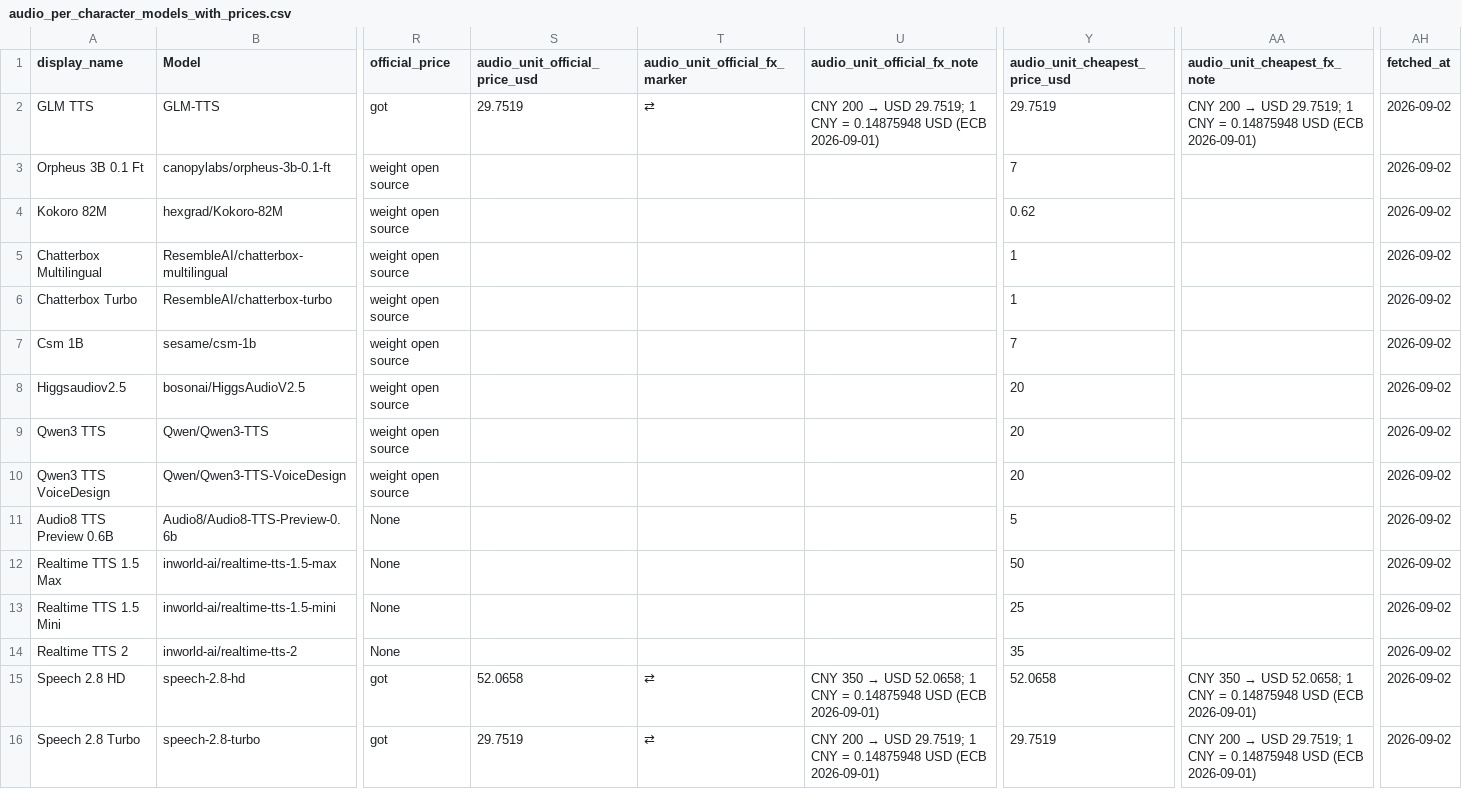
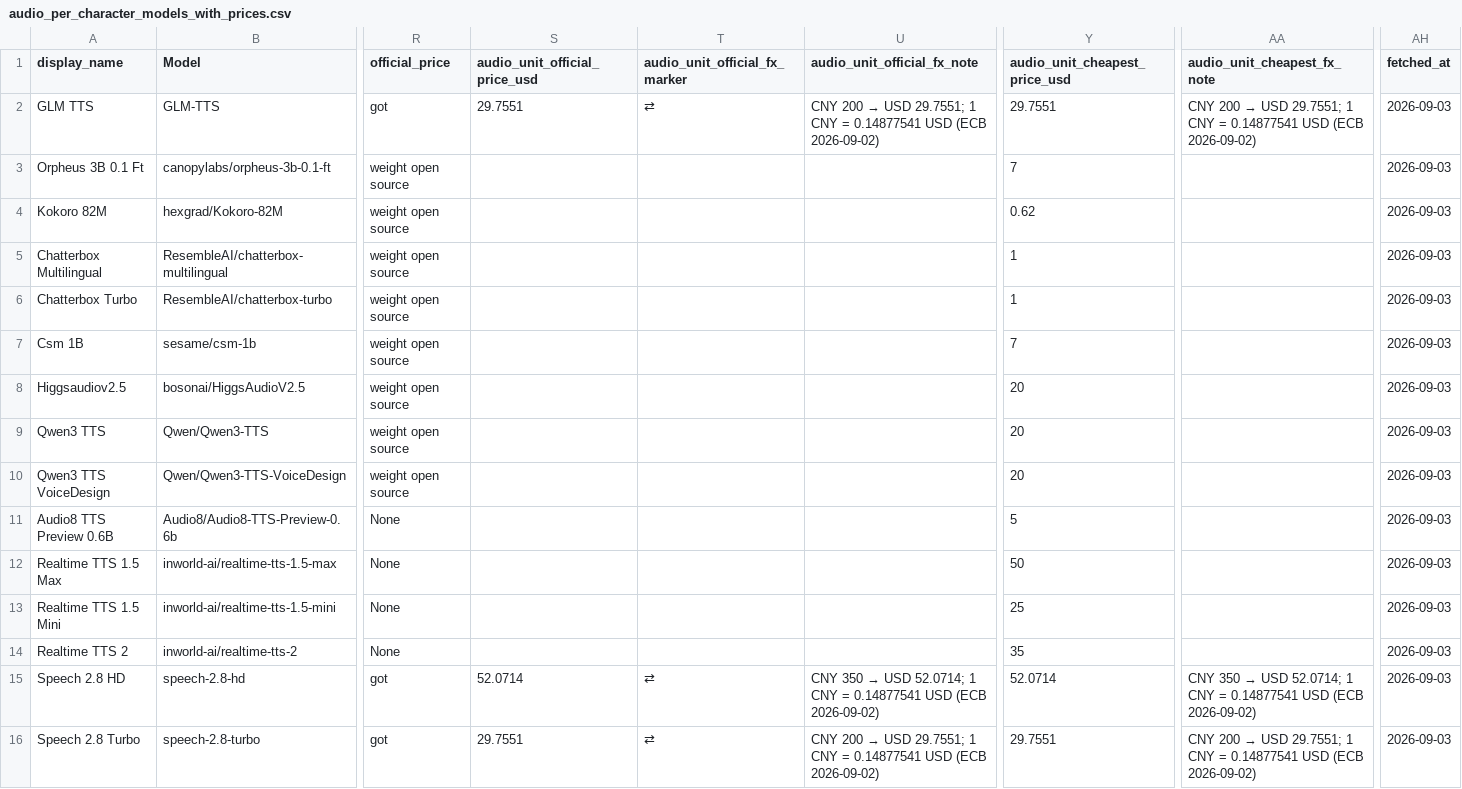
Before and after one commit to Yingshu-Li/llm-price-tracker, a CSV file: out/audio_per_character_models_with_prices.csv, drawn as a sheet; only a part is shown, gaps mark what is left out; the diff names each change by its address in the sheet, - before the commit and + after, or states it on an @@ line.

```diff
--- a/out/audio_per_character_models_with_prices.csv
+++ b/out/audio_per_character_models_with_prices.csv
-S2 (audio_unit_official_price_usd): 29.7519
+S2 (audio_unit_official_price_usd): 29.7551
-U2 (audio_unit_official_fx_note): …→ USD 29.7519; 1 CNY = 0.14875948 USD (ECB 2026-09-01)
+U2 (audio_unit_official_fx_note): …→ USD 29.7551; 1 CNY = 0.14877541 USD (ECB 2026-09-02)
-Y2 (audio_unit_cheapest_price_usd): 29.7519
+Y2 (audio_unit_cheapest_price_usd): 29.7551
-AA2 (audio_unit_cheapest_fx_note): …→ USD 29.7519; 1 CNY = 0.14875948 USD (ECB 2026-09-01)
+AA2 (audio_unit_cheapest_fx_note): …→ USD 29.7551; 1 CNY = 0.14877541 USD (ECB 2026-09-02)
-AH2:AH16 (fetched_at): 2026-09-02
+AH2:AH16 (fetched_at): 2026-09-03
-S15 (audio_unit_official_price_usd): 52.0658
+S15 (audio_unit_official_price_usd): 52.0714
-U15 (audio_unit_official_fx_note): …→ USD 52.0658; 1 CNY = 0.14875948 USD (ECB 2026-09-01)
+U15 (audio_unit_official_fx_note): …→ USD 52.0714; 1 CNY = 0.14877541 USD (ECB 2026-09-02)
-Y15 (audio_unit_cheapest_price_usd): 52.0658
+Y15 (audio_unit_cheapest_price_usd): 52.0714
-AA15 (audio_unit_cheapest_fx_note): …→ USD 52.0658; 1 CNY = 0.14875948 USD (ECB 2026-09-01)
+AA15 (audio_unit_cheapest_fx_note): …→ USD 52.0714; 1 CNY = 0.14877541 USD (ECB 2026-09-02)
-S16 (audio_unit_official_price_usd): 29.7519
+S16 (audio_unit_official_price_usd): 29.7551
-U16 (audio_unit_official_fx_note): …→ USD 29.7519; 1 CNY = 0.14875948 USD (ECB 2026-09-01)
+U16 (audio_unit_official_fx_note): …→ USD 29.7551; 1 CNY = 0.14877541 USD (ECB 2026-09-02)
-Y16 (audio_unit_cheapest_price_usd): 29.7519
+Y16 (audio_unit_cheapest_price_usd): 29.7551
-AA16 (audio_unit_cheapest_fx_note): …→ USD 29.7519; 1 CNY = 0.14875948 USD (ECB 2026-09-01)
+AA16 (audio_unit_cheapest_fx_note): …→ USD 29.7551; 1 CNY = 0.14877541 USD (ECB 2026-09-02)
```
Also changed, not shown: out/audio_token_models_with_prices.csv, out/coding_models_with_prices.csv, 12 other files.
